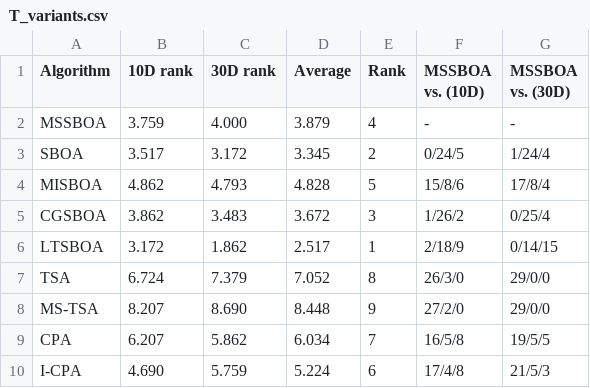
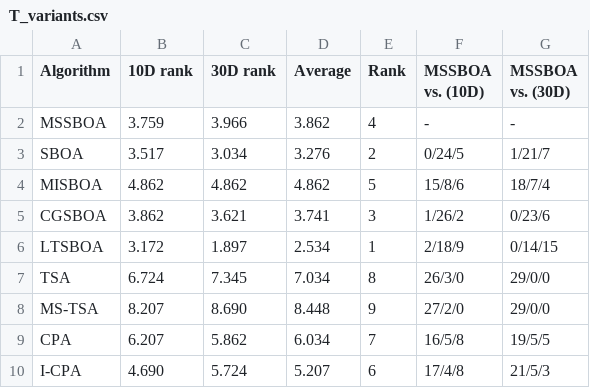
Before and after one commit to caixinyu2017-star/xixi, a CSV file: work/mssboa-design/results/T_variants.csv, drawn as a sheet.

```diff
--- a/work/mssboa-design/results/T_variants.csv
+++ b/work/mssboa-design/results/T_variants.csv
@@ -1,10 +1,10 @@
 Algorithm,10D rank,30D rank,Average,Rank,MSSBOA vs. (10D),MSSBOA vs. (30D)
-MSSBOA,3.759,4.000,3.879,4,-,-
-SBOA,3.517,3.172,3.345,2,0/24/5,1/24/4
-MISBOA,4.862,4.793,4.828,5,15/8/6,17/8/4
-CGSBOA,3.862,3.483,3.672,3,1/26/2,0/25/4
-LTSBOA,3.172,1.862,2.517,1,2/18/9,0/14/15
-TSA,6.724,7.379,7.052,8,26/3/0,29/0/0
+MSSBOA,3.759,3.966,3.862,4,-,-
+SBOA,3.517,3.034,3.276,2,0/24/5,1/21/7
+MISBOA,4.862,4.862,4.862,5,15/8/6,18/7/4
+CGSBOA,3.862,3.621,3.741,3,1/26/2,0/23/6
+LTSBOA,3.172,1.897,2.534,1,2/18/9,0/14/15
+TSA,6.724,7.345,7.034,8,26/3/0,29/0/0
 MS-TSA,8.207,8.690,8.448,9,27/2/0,29/0/0
 CPA,6.207,5.862,6.034,7,16/5/8,19/5/5
-I-CPA,4.690,5.759,5.224,6,17/4/8,21/5/3
+I-CPA,4.690,5.724,5.207,6,17/4/8,21/5/3
```
Also changed, not shown: work/mssboa-design/results/T_factorial.csv, 18 other files.
